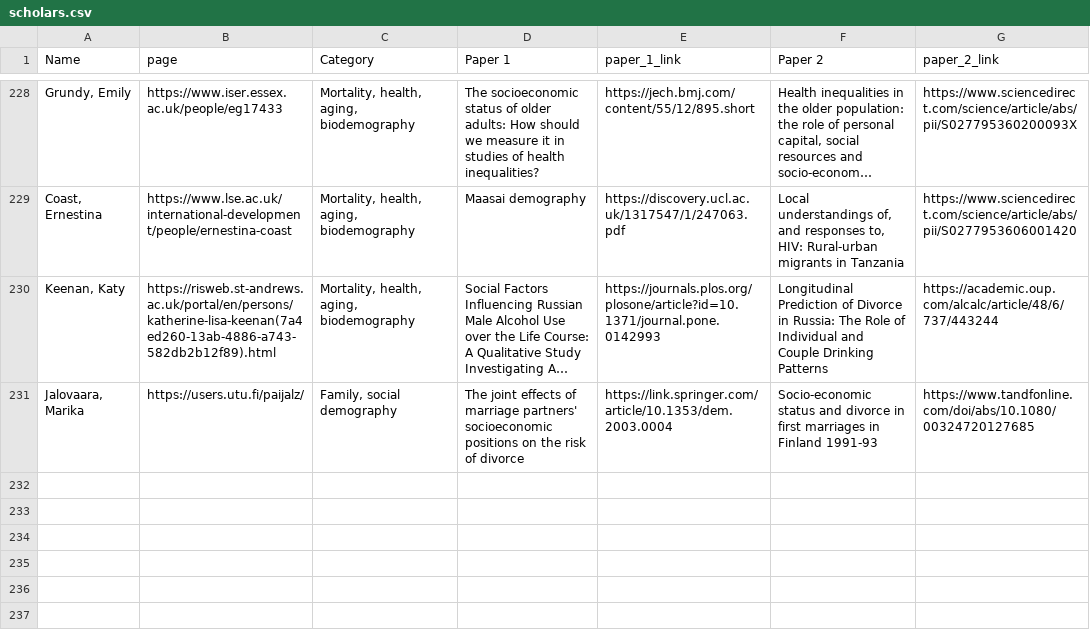
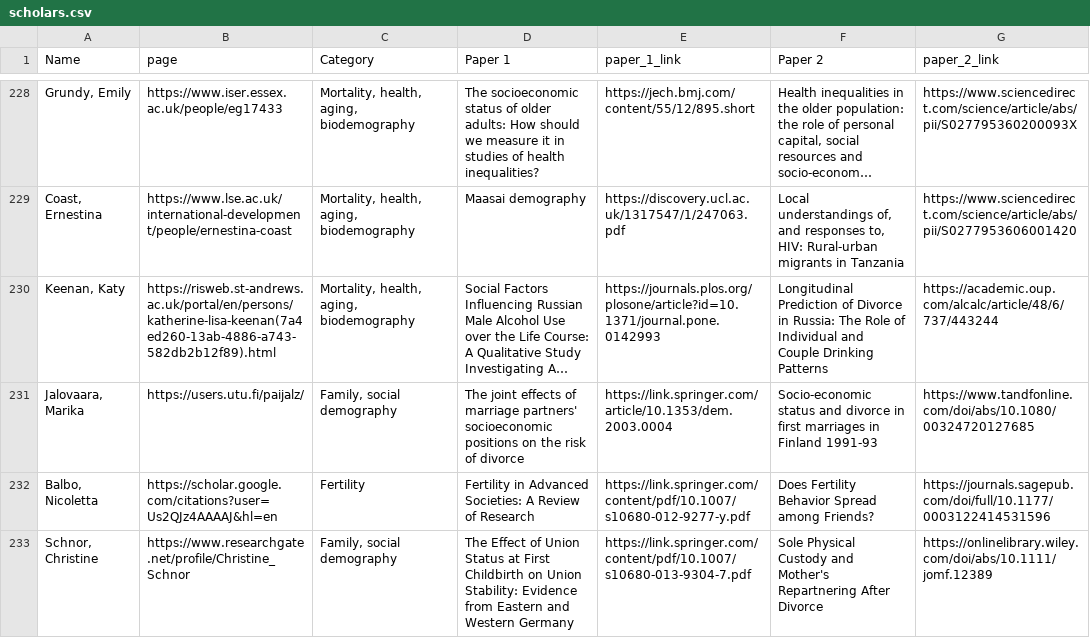
Before and after one commit to MJAlexander/blogdown-website, a CSV file: content/women_scholars/scholars.csv, drawn as a sheet; only a part is shown, gaps mark what is left out; long unchanged cells end in …; the diff names each change by its address in the sheet, - before the commit and + after, or states it on an @@ line.

```diff
--- a/content/women_scholars/scholars.csv
+++ b/content/women_scholars/scholars.csv
+row 232: Balbo, Nicoletta | https://scholar.google.com/citations?user=Us2QJz4AAAAJ&hl=en | Fertility | Fertility in Advanced Societies: A Review of Research | https://link.springer.com/content/pdf/10.1007/s10680-012-9277-y.pdf | Does Fertility Behavior Spread among Friends? | https://journals.sagepub.com/doi/full/10.1177/0003122414531596
+row 233: Schnor, Christine | https://www.researchgate.net/profile/Christine_Schnor | Family, social demography | The Effect of Union Status at First Childbirth on Union Stability: Evidence from Eastern and Western Germany | https://link.springer.com/content/pdf/10.1007/s10680-013-9304-7.pdf | Sole Physical Custody and Mother's Repartnering After Divorce | https://onlinelibrary.wiley.com/doi/abs/10.1111/jomf.12389
```
Also changed, not shown: 4 other files.
